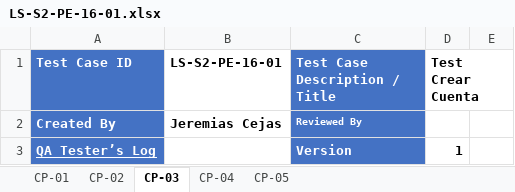
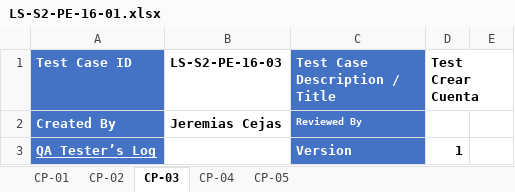
Before and after one commit to LunaSantiago03/TestingAplicaciones--sin_nombre--TPO, an Excel workbook: test_cases/LS-S2-PE-16-01.xlsx, sheet CP-03, drawn as a sheet; only a part is shown; values as stored, in another font and other column widths than the file's, no borders; charts and pictures not drawn; the diff names each change by its address in the sheet, - before the commit and + after, or states it on an @@ line.

```diff
--- a/test_cases/LS-S2-PE-16-01.xlsx (sheet CP-03)
+++ b/test_cases/LS-S2-PE-16-01.xlsx (sheet CP-03)
-B1: LS-S2-PE-16-01
+B1: LS-S2-PE-16-03
```
Also changed, not shown: sheet CP-05, sheet CP-04, sheet CP-02, charts or pictures, test_cases/LS-S2-PE-54-01.xlsx, test_cases/LS-S2-PE-54-03.xlsx, 1 other file.
